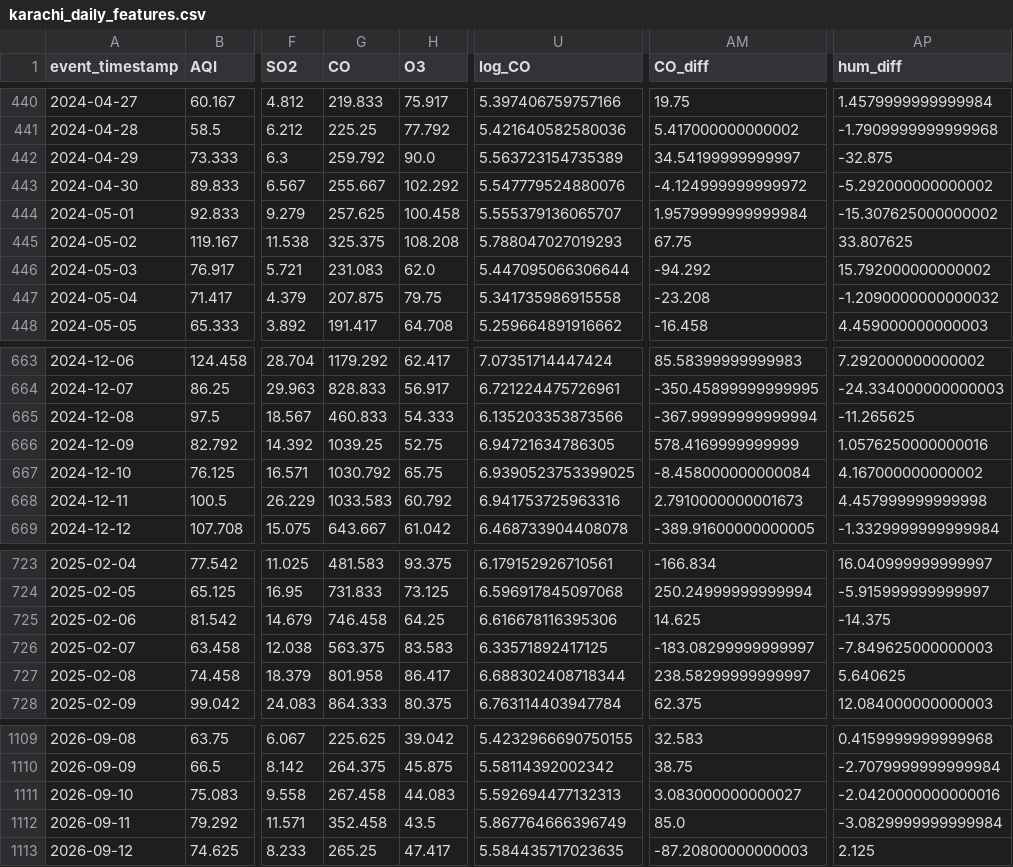
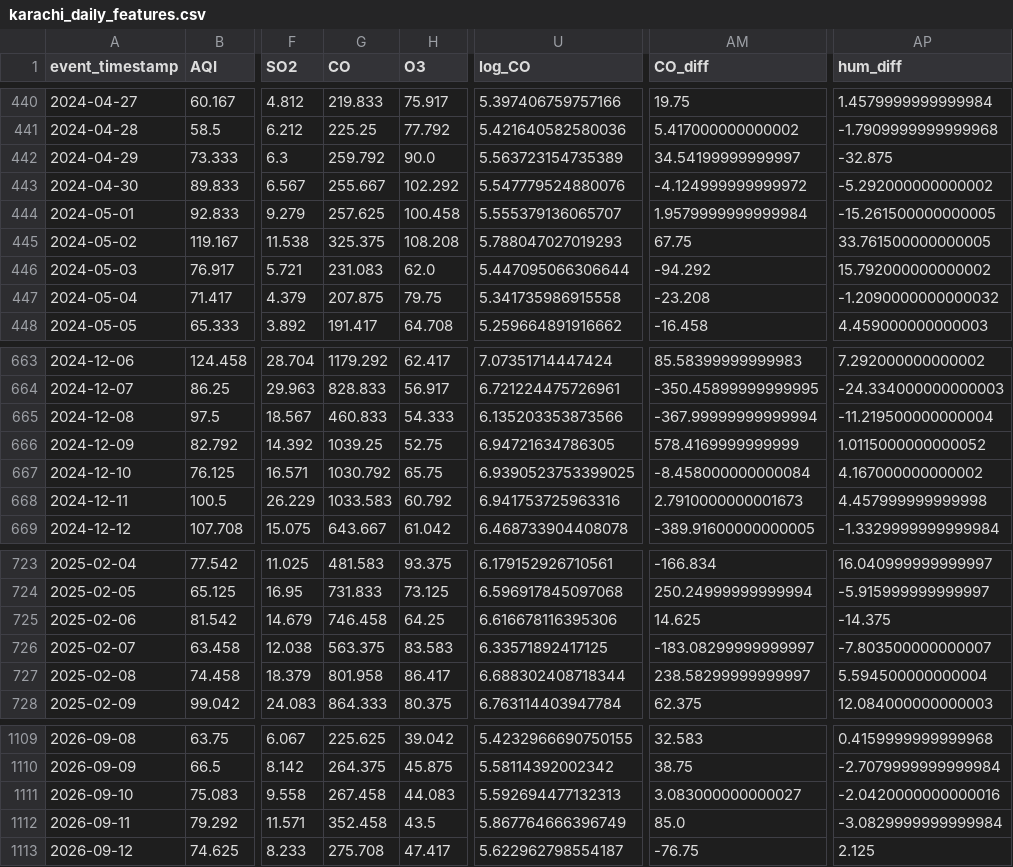
Before and after one commit to MuhammadHassanSiddiqui123/aqi-predictor, a CSV file: data/feature_store/karachi_daily_features.csv, drawn as a sheet; only a part is shown, gaps mark what is left out; the diff names each change by its address in the sheet, - before the commit and + after, or states it on an @@ line.

```diff
--- a/data/feature_store/karachi_daily_features.csv
+++ b/data/feature_store/karachi_daily_features.csv
-AP444 (hum_diff): -15.307625000000002
+AP444 (hum_diff): -15.261500000000005
-AP445 (hum_diff): 33.807625
+AP445 (hum_diff): 33.761500000000005
-AP665 (hum_diff): -11.265625
+AP665 (hum_diff): -11.219500000000004
-AP666 (hum_diff): 1.0576250000000016
+AP666 (hum_diff): 1.0115000000000052
-AP726 (hum_diff): -7.849625000000003
+AP726 (hum_diff): -7.803500000000007
-AP727 (hum_diff): 5.640625
+AP727 (hum_diff): 5.594500000000004
-G1113 (CO): 265.25
+G1113 (CO): 275.708
-U1113 (log_CO): 5.584435717023635
+U1113 (log_CO): 5.622962798554187
-AM1113 (CO_diff): -87.20800000000003
+AM1113 (CO_diff): -76.75
```
